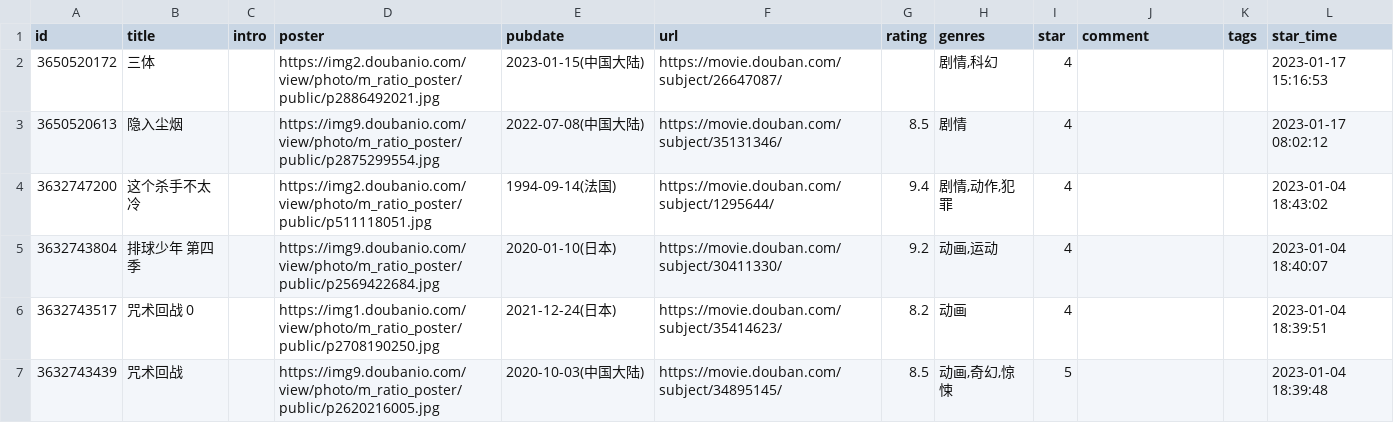
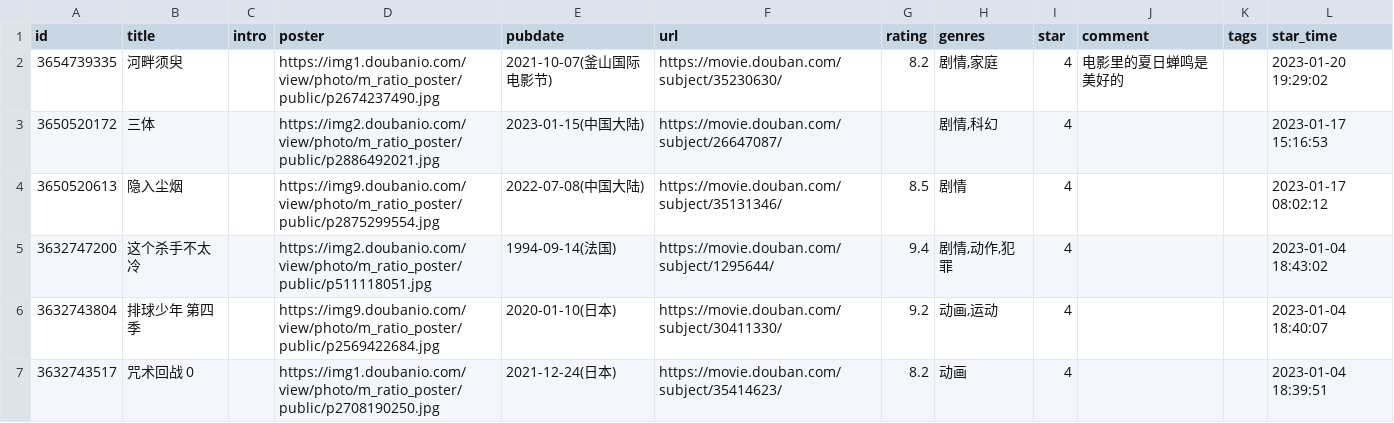
Before and after one commit to shixiaocaia/shixiaocaia, a CSV file: data/douban/movie.csv, drawn as a sheet; only a part is shown; the shorter side is filled out with more unchanged rows.

Commit message:
chore: update douban static

```diff
--- a/data/douban/movie.csv
+++ b/data/douban/movie.csv
@@ -1,2 +1,3 @@
 id,title,intro,poster,pubdate,url,rating,genres,star,comment,tags,star_time
+3654739335,河畔须臾,,https://img1.doubanio.com/view/photo/m_ratio_poster/public/p2674237490.jpg,2021-10-07(釜山国际电影节),https://movie.douban.com/subject/35230630/,8.2,"剧情,家庭",4,电影里的夏日蝉鸣是美好的,,2023-01-20 19:29:02
 3650520172,三体,,https://img2.doubanio.com/view/photo/m_ratio_poster/public/p2886492021.jpg,2023-01-15(中国大陆),https://movie.douban.com/subject/26647087/,,"剧情,科幻",4,,,2023-01-17 15:16:53
```
